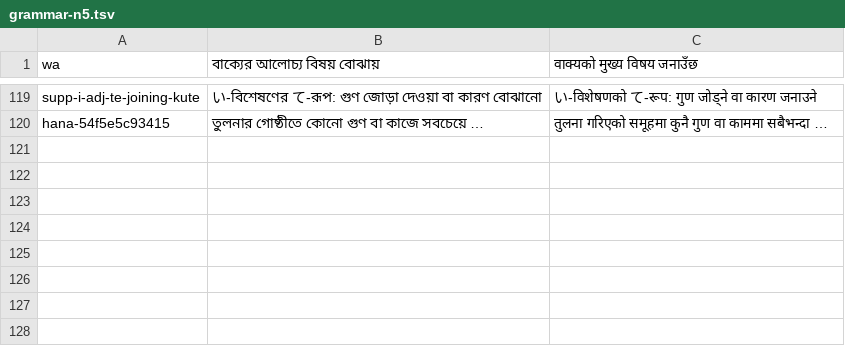
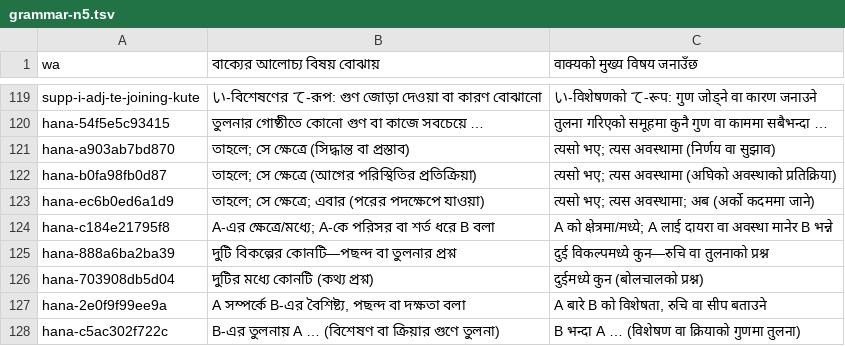
Before and after one commit to Mr04Nazmul/nihongo-path, a TSV file: translations/grammar-n5.tsv, drawn as a sheet; only a part is shown, gaps mark what is left out; the diff names each change by its address in the sheet, - before the commit and + after, or states it on an @@ line.

```diff
--- a/translations/grammar-n5.tsv
+++ b/translations/grammar-n5.tsv
+row 121: hana-a903ab7bd870 | তাহলে; সে ক্ষেত্রে (সিদ্ধান্ত বা প্রস্তাব) | त्यसो भए; त्यस अवस्थामा (निर्णय वा सुझाव)
+row 122: hana-b0fa98fb0d87 | তাহলে; সে ক্ষেত্রে (আগের পরিস্থিতির প্রতিক্রিয়া) | त्यसो भए; त्यस अवस्थामा (अघिको अवस्थाको प्रतिक्रिया)
+row 123: hana-ec6b0ed6a1d9 | তাহলে; সে ক্ষেত্রে; এবার (পরের পদক্ষেপে যাওয়া) | त्यसो भए; त्यस अवस्थामा; अब (अर्को कदममा जाने)
+row 124: hana-c184e21795f8 | A-এর ক্ষেত্রে/মধ্যে; A-কে পরিসর বা শর্ত ধরে B বলা | A को क्षेत्रमा/मध्ये; A लाई दायरा वा अवस्था मानेर B भन्ने
+row 125: hana-888a6ba2ba39 | দুটি বিকল্পের কোনটি—পছন্দ বা তুলনার প্রশ্ন | दुई विकल्पमध्ये कुन—रुचि वा तुलनाको प्रश्न
+row 126: hana-703908db5d04 | দুটির মধ্যে কোনটি (কথ্য প্রশ্ন) | दुईमध्ये कुन (बोलचालको प्रश्न)
+row 127: hana-2e0f9f99ee9a | A সম্পর্কে B-এর বৈশিষ্ট্য, পছন্দ বা দক্ষতা বলা | A बारे B को विशेषता, रुचि वा सीप बताउने
+row 128: hana-c5ac302f722c | B-এর তুলনায় A … (বিশেষণ বা ক্রিয়ার গুণে তুলনা) | B भन्दा A … (विशेषण वा क्रियाको गुणमा तुलना)
```
Also changed, not shown: 6 other files.
